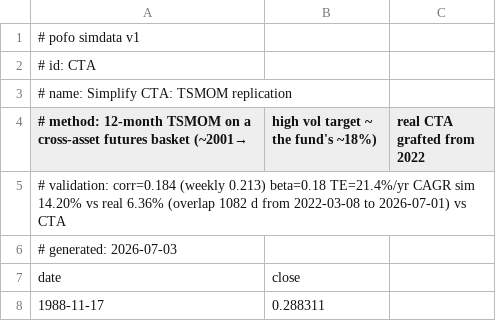
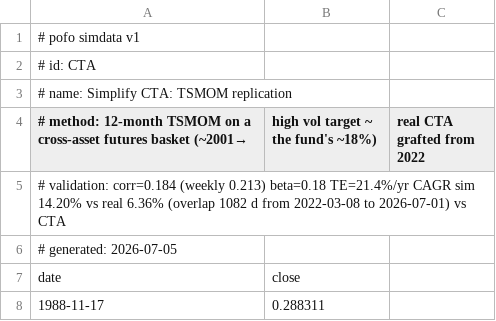
Before and after one commit to bpineau/pofo, a CSV file: pkg/datasets/simdata/CTA.csv, drawn as a sheet; only a part is shown.

```diff
--- a/pkg/datasets/simdata/CTA.csv
+++ b/pkg/datasets/simdata/CTA.csv
@@ -5,3 +5,3 @@
 # validation: corr=0.184 (weekly 0.213) beta=0.18 TE=21.4%/yr CAGR sim 14.20% vs real 6.36% (overlap 1082 d from 2022-03-08 to 2026-07-01) vs CTA
-# generated: 2026-07-03
+# generated: 2026-07-05
 date,close
```
Also changed, not shown: pkg/datasets/simdata/DBMF.csv, pkg/datasets/simdata/DBMFE.csv, 18 other files.
